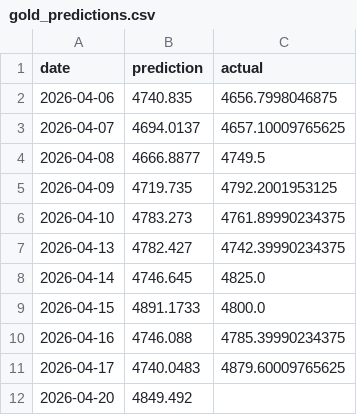
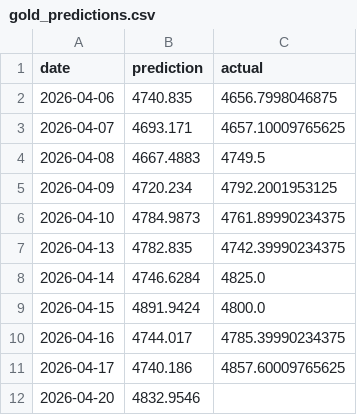
Before and after one commit to sarathisisme/next_day_gold_price_prediction, a CSV file: gold_predictions.csv, drawn as a sheet.

```diff
--- a/gold_predictions.csv
+++ b/gold_predictions.csv
@@ -2,11 +2,11 @@ date,prediction,actual
 2026-04-06,4740.835,4656.7998046875
-2026-04-07,4694.0137,4657.10009765625
-2026-04-08,4666.8877,4749.5
-2026-04-09,4719.735,4792.2001953125
-2026-04-10,4783.273,4761.89990234375
-2026-04-13,4782.427,4742.39990234375
-2026-04-14,4746.645,4825.0
-2026-04-15,4891.1733,4800.0
-2026-04-16,4746.088,4785.39990234375
-2026-04-17,4740.0483,4879.60009765625
-2026-04-20,4849.492,
+2026-04-07,4693.171,4657.10009765625
+2026-04-08,4667.4883,4749.5
+2026-04-09,4720.234,4792.2001953125
+2026-04-10,4784.9873,4761.89990234375
+2026-04-13,4782.835,4742.39990234375
+2026-04-14,4746.6284,4825.0
+2026-04-15,4891.9424,4800.0
+2026-04-16,4744.017,4785.39990234375
+2026-04-17,4740.186,4857.60009765625
+2026-04-20,4832.9546,
```
